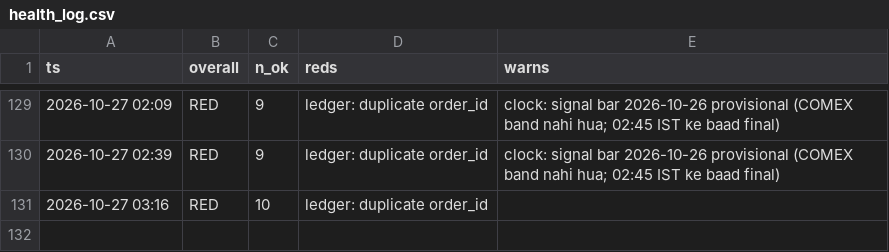
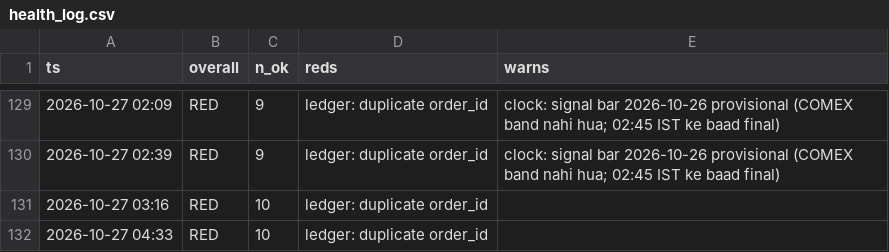
Before and after one commit to abhayv7272/ms-gold-algo, a CSV file: data/algo/health_log.csv, drawn as a sheet; only a part is shown, gaps mark what is left out; the diff names each change by its address in the sheet, - before the commit and + after, or states it on an @@ line.

```diff
--- a/data/algo/health_log.csv
+++ b/data/algo/health_log.csv
+row 132: 2026-10-27 04:33 | RED | 10 | ledger: duplicate order_id
```
Also changed, not shown: data/algo/live_tail.csv, 5 other files.
